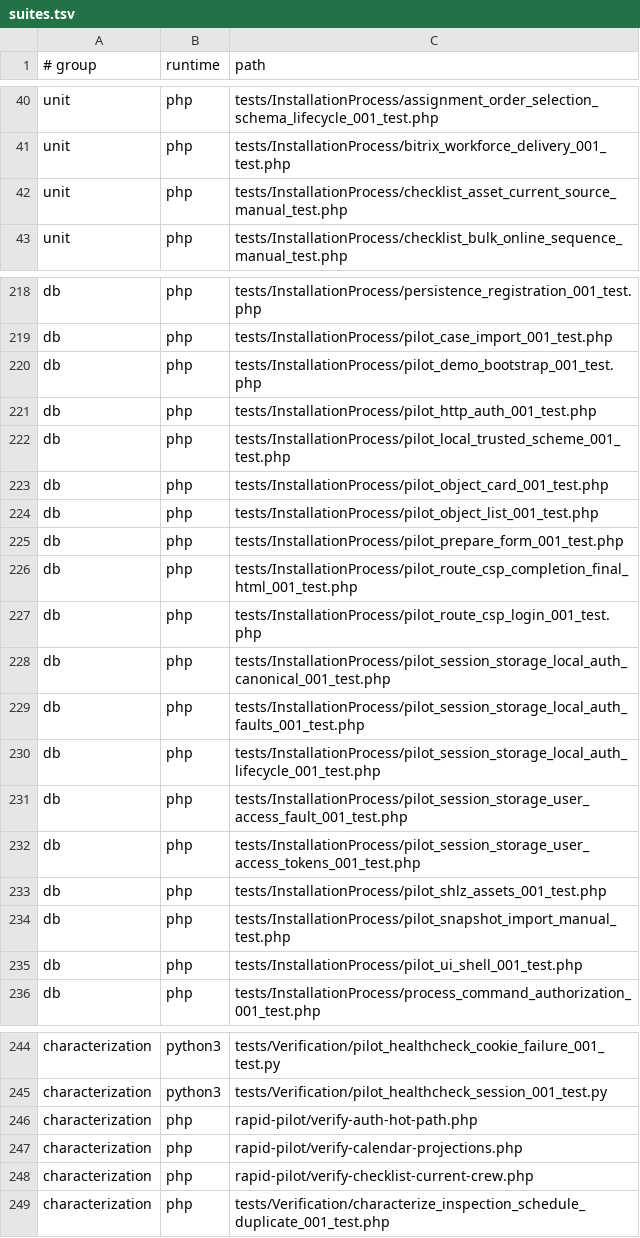
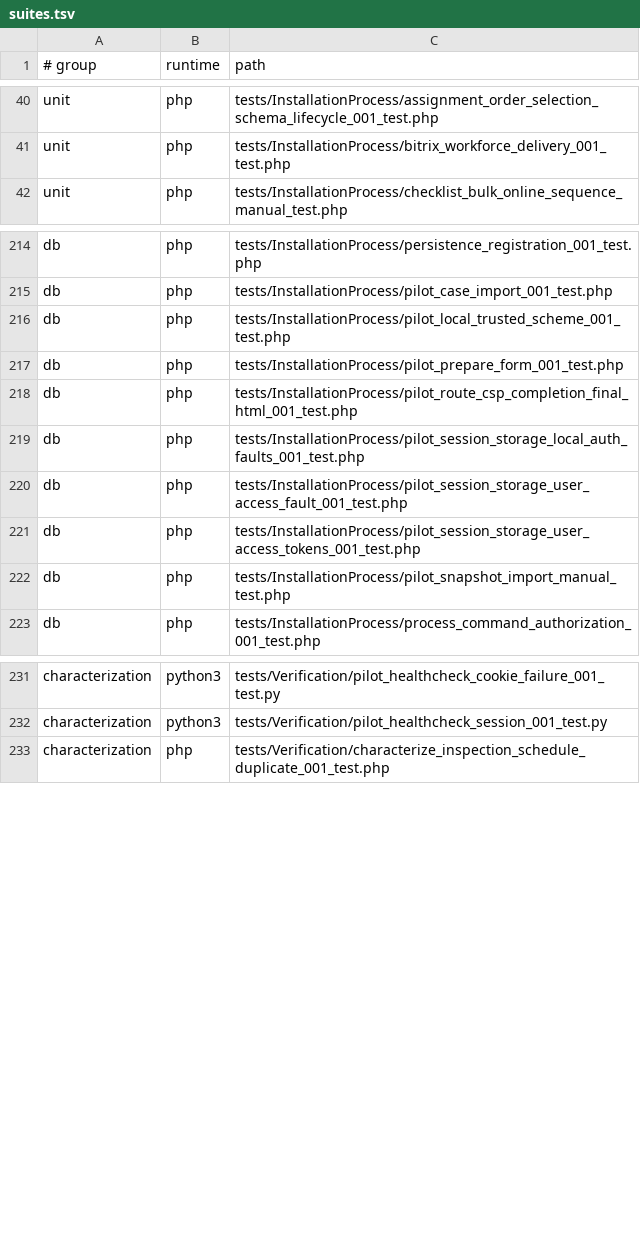
Before and after one commit to Antropophag/fmonitor-2, a TSV file: tools/verification/suites.tsv, drawn as a sheet; only a part is shown, gaps mark what is left out; the diff covers the shown part only.

Commit message:
fix(otiz): qualify schema and native flows with current-application CI

```diff
--- a/tools/verification/suites.tsv
+++ b/tools/verification/suites.tsv
@@ -41,3 +41,2 @@ unit	php	tests/InstallationProcess/assignment_order_selection_schema_lifecycle_0
 unit	php	tests/InstallationProcess/bitrix_workforce_delivery_001_test.php
-unit	php	tests/InstallationProcess/checklist_asset_current_source_manual_test.php
 unit	php	tests/InstallationProcess/checklist_bulk_online_sequence_manual_test.php
@@ -219,18 +215,9 @@ db	php	tests/InstallationProcess/persistence_registration_001_test.php
 db	php	tests/InstallationProcess/pilot_case_import_001_test.php
-db	php	tests/InstallationProcess/pilot_demo_bootstrap_001_test.php
-db	php	tests/InstallationProcess/pilot_http_auth_001_test.php
 db	php	tests/InstallationProcess/pilot_local_trusted_scheme_001_test.php
-db	php	tests/InstallationProcess/pilot_object_card_001_test.php
-db	php	tests/InstallationProcess/pilot_object_list_001_test.php
 db	php	tests/InstallationProcess/pilot_prepare_form_001_test.php
 db	php	tests/InstallationProcess/pilot_route_csp_completion_final_html_001_test.php
-db	php	tests/InstallationProcess/pilot_route_csp_login_001_test.php
-db	php	tests/InstallationProcess/pilot_session_storage_local_auth_canonical_001_test.php
 db	php	tests/InstallationProcess/pilot_session_storage_local_auth_faults_001_test.php
-db	php	tests/InstallationProcess/pilot_session_storage_local_auth_lifecycle_001_test.php
 db	php	tests/InstallationProcess/pilot_session_storage_user_access_fault_001_test.php
 db	php	tests/InstallationProcess/pilot_session_storage_user_access_tokens_001_test.php
-db	php	tests/InstallationProcess/pilot_shlz_assets_001_test.php
 db	php	tests/InstallationProcess/pilot_snapshot_import_manual_test.php
-db	php	tests/InstallationProcess/pilot_ui_shell_001_test.php
 db	php	tests/InstallationProcess/process_command_authorization_001_test.php
@@ -245,5 +232,2 @@ characterization	python3	tests/Verification/pilot_healthcheck_cookie_failure_001
 characterization	python3	tests/Verification/pilot_healthcheck_session_001_test.py
-characterization	php	rapid-pilot/verify-auth-hot-path.php
-characterization	php	rapid-pilot/verify-calendar-projections.php
-characterization	php	rapid-pilot/verify-checklist-current-crew.php
 characterization	php	tests/Verification/characterize_inspection_schedule_duplicate_001_test.php
```
Also changed, not shown: 1 added row and 12 removed rows elsewhere in this file, 45 other files.
